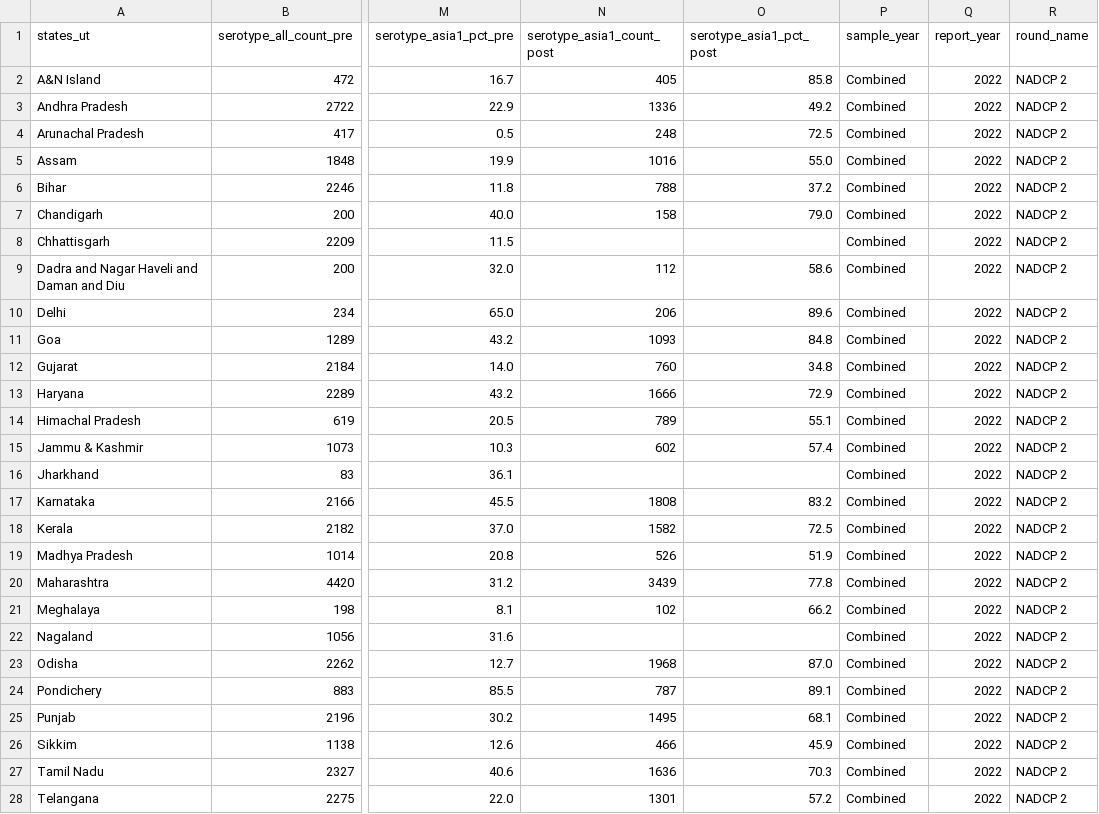
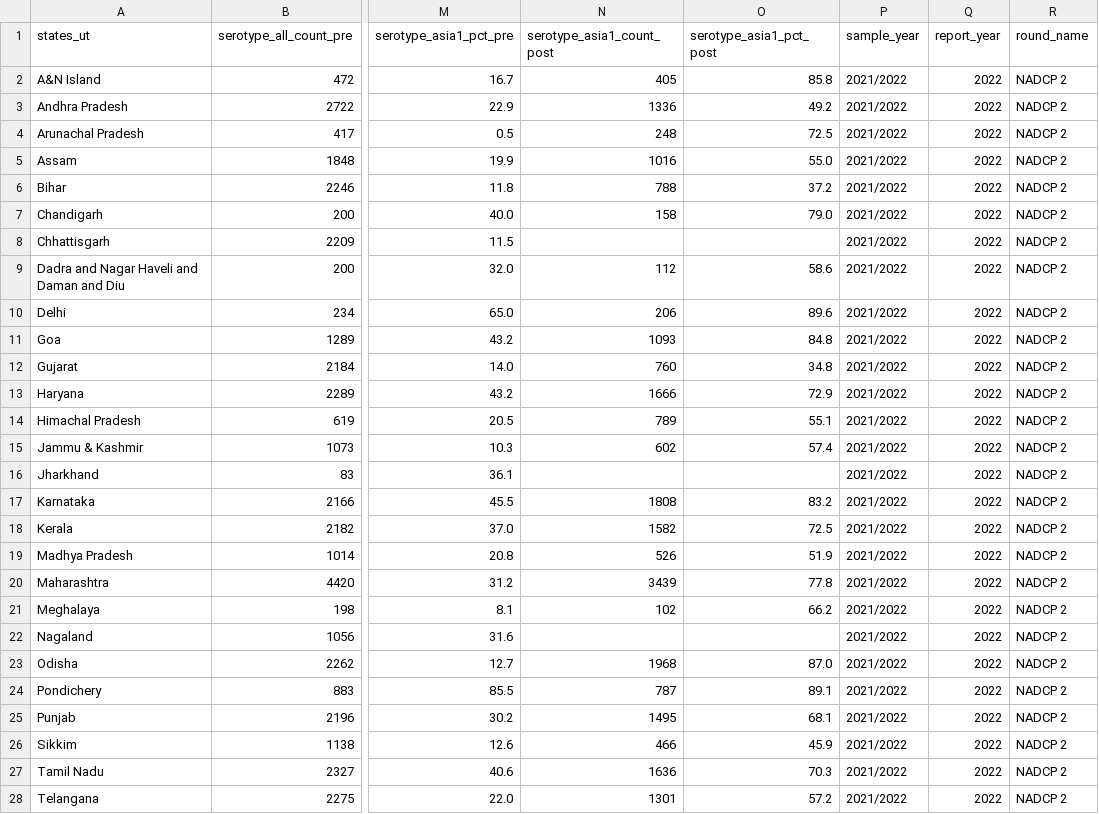
Before and after one commit to arnold-c/FMDData, a CSV file: data/icar-seroprevalence/processed/nadcp_2.csv, drawn as a sheet; only a part is shown, gaps mark what is left out; the diff covers the shown part only; the diff names each change by its address in the sheet, - before the commit and + after, or states it on an @@ line.

Commit message:
Update processed sample year for values that present multiple years
"Combined" is not descriptive so provide both years in the string

```diff
--- a/data/icar-seroprevalence/processed/nadcp_2.csv
+++ b/data/icar-seroprevalence/processed/nadcp_2.csv
-P2:P28 (sample_year): Combined
+P2:P28 (sample_year): 2021/2022
```
Also changed, not shown: 4 edited cells elsewhere in this file, data/icar-seroprevalence/processed/nadcp_1.csv, 1 other file.
